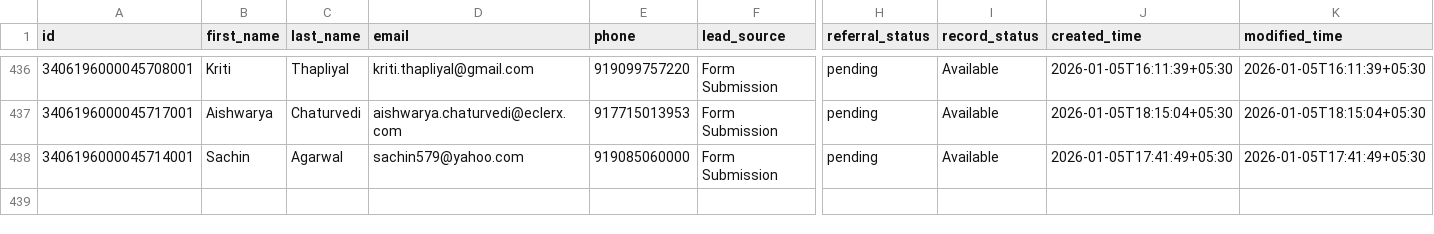
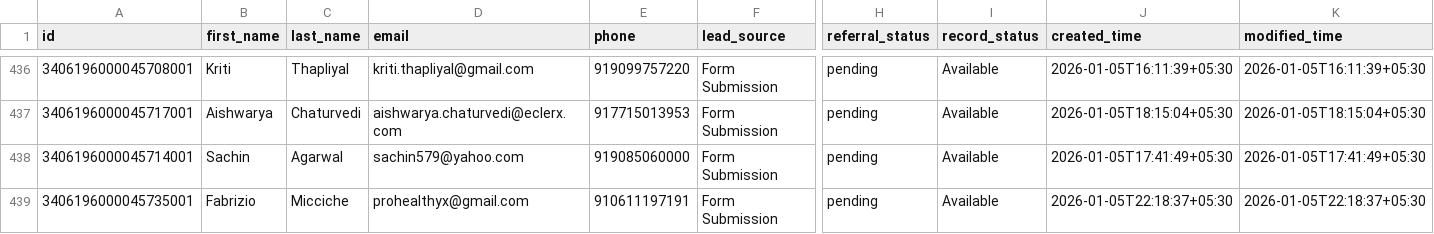
Before and after one commit to navneet-xmonks/leads, a CSV file: erickson_leads.csv, drawn as a sheet; only a part is shown, gaps mark what is left out; rows hold the shown columns only; the diff names each change by its address in the sheet, - before the commit and + after, or states it on an @@ line.

```diff
--- a/erickson_leads.csv
+++ b/erickson_leads.csv
+row 439: 3406196000045735001 | Fabrizio | Micciche | prohealthyx@gmail.com | 910611197191 | Form Submission | pending | Available | 2026-01-05T22:18:37+05:30 | 2026-01-05T22:18:37+05:30
```
Also changed, not shown: 2 other files.
